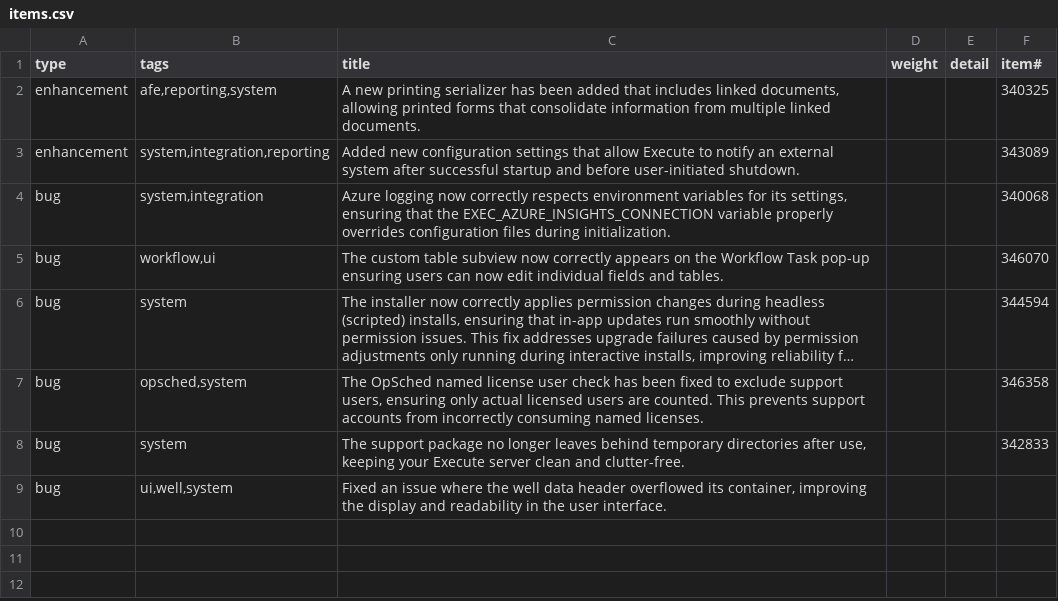
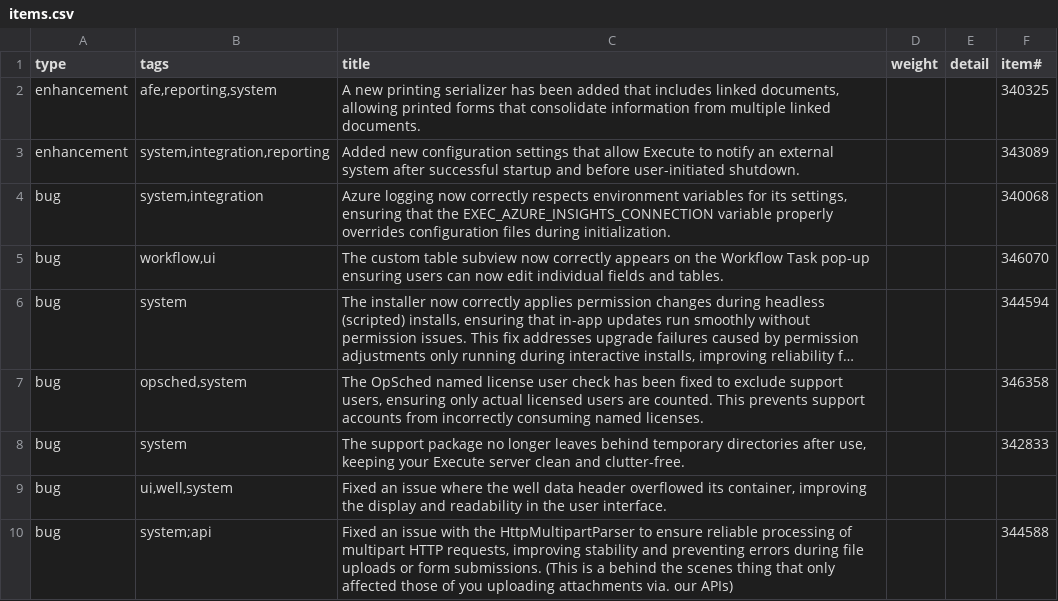
Before and after one commit to aucerna/execute-release-notes, a CSV file: content/21.1.304/items.csv (was content/21.1.303/items.csv), drawn as a sheet; long unchanged cells end in ….

```diff
--- a/content/21.1.303/items.csv
+++ b/content/21.1.304/items.csv
@@ -9 +9,2 @@ bug,system,"The support package no longer leaves behind temporary directories af
 bug,"ui,well,system","Fixed an issue where the well data header overflowed its container, improving the display and readability in the user interface.",,,
+bug,system;api,"Fixed an issue with the HttpMultipartParser to ensure reliable processing of multipart HTTP requests, improving stability and preventing errors during file uploads or form submissions.  (This is a behind the scenes thing that only affected those of you uploading attachments via. our APIs)",,,344588
```
Also changed, not shown: 1 other file.
